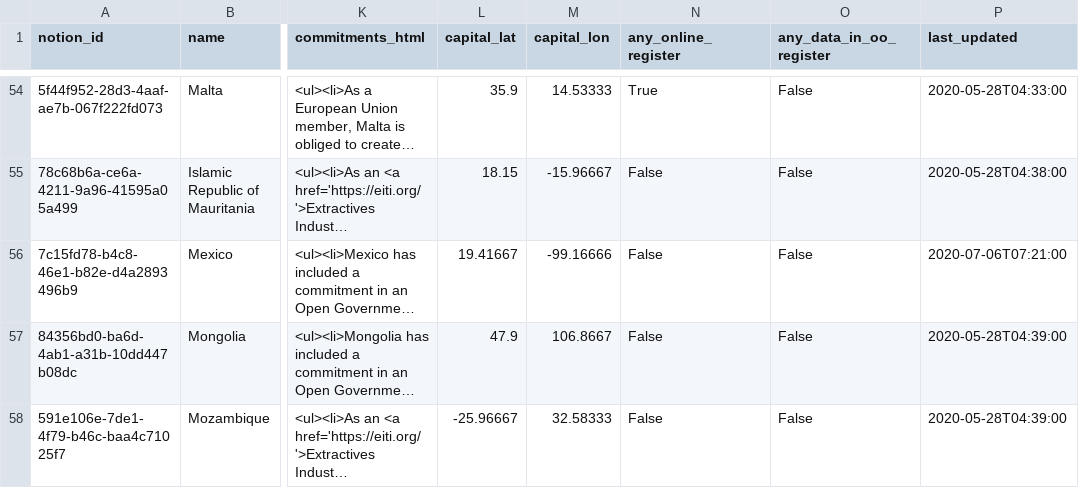
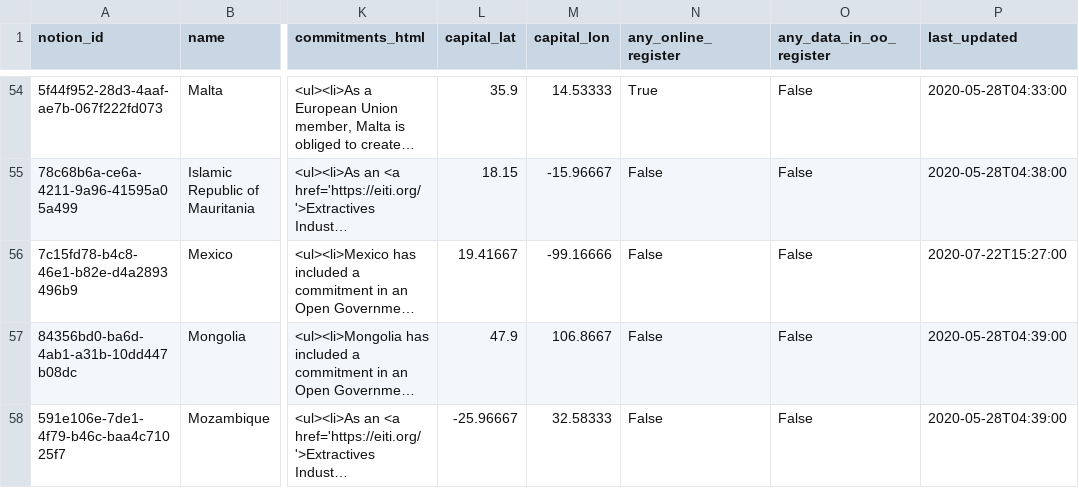
Before and after one commit to openownership/openownership.beta, a CSV file: _data/countries.csv, drawn as a sheet; only a part is shown, gaps mark what is left out; long unchanged cells end in …; the diff names each change by its address in the sheet, - before the commit and + after, or states it on an @@ line.

Commit message:
Updated Countries

```diff
--- a/_data/countries.csv
+++ b/_data/countries.csv
-P56 (last_updated): 2020-07-06T07:21:00
+P56 (last_updated): 2020-07-22T15:27:00
```
